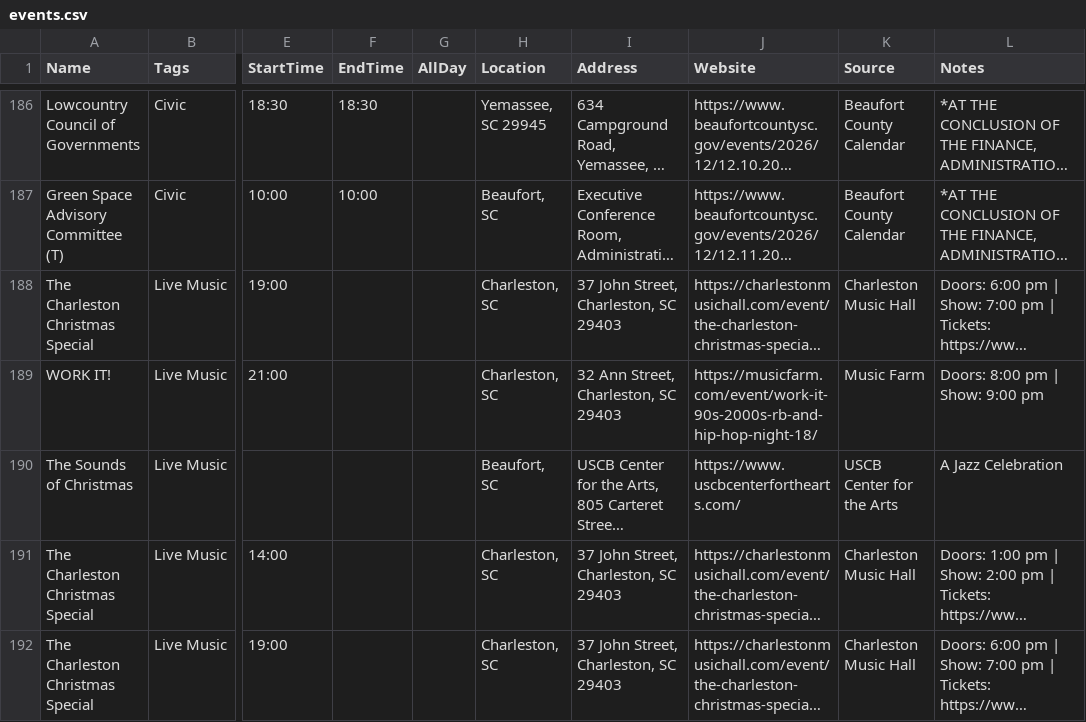
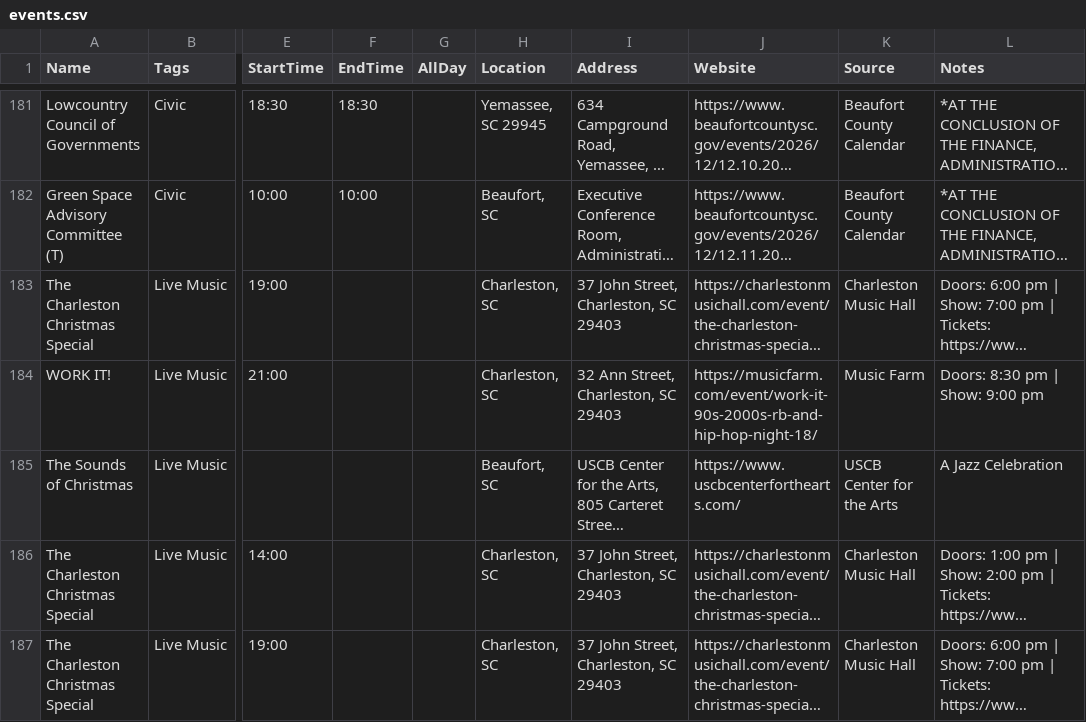
Before and after one commit to kmcurry/port-royal-sounder, a CSV file: data/events.csv, drawn as a sheet; only a part is shown, gaps mark what is left out; long unchanged cells end in …; addresses are those after the commit; the diff covers the shown part only; the diff names each change by its address in the sheet, - before the commit and + after, or states it on an @@ line.

```diff
--- a/data/events.csv
+++ b/data/events.csv
-L184 (Notes): Doors: 8:00 pm | Show: 9:00 pm
+L184 (Notes): Doors: 8:30 pm | Show: 9:00 pm
```
Also changed, not shown: 2 added rows and 6 removed rows elsewhere in this file, 3 other files.
